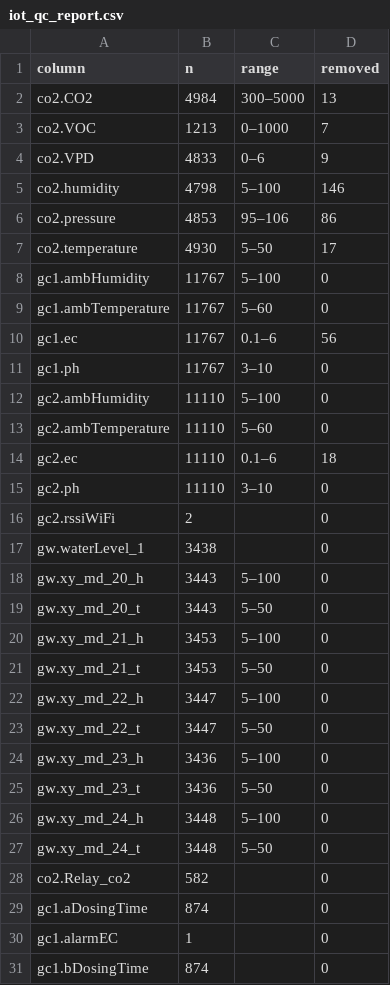
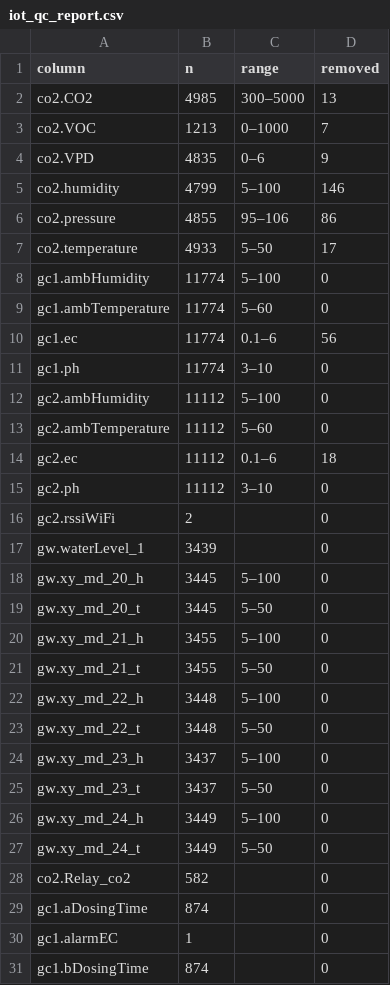
Before and after one commit to Navavit/sis-pfal-digital-twin, a CSV file: data/processed/iot_qc_report.csv, drawn as a sheet; only a part is shown; the diff covers the shown part only.

```diff
--- a/data/processed/iot_qc_report.csv
+++ b/data/processed/iot_qc_report.csv
@@ -1,28 +1,28 @@
 column,n,range,removed
-co2.CO2,4984,300–5000,13
+co2.CO2,4985,300–5000,13
 co2.VOC,1213,0–1000,7
-co2.VPD,4833,0–6,9
-co2.humidity,4798,5–100,146
-co2.pressure,4853,95–106,86
-co2.temperature,4930,5–50,17
-gc1.ambHumidity,11767,5–100,0
-gc1.ambTemperature,11767,5–60,0
-gc1.ec,11767,0.1–6,56
-gc1.ph,11767,3–10,0
-gc2.ambHumidity,11110,5–100,0
-gc2.ambTemperature,11110,5–60,0
-gc2.ec,11110,0.1–6,18
-gc2.ph,11110,3–10,0
+co2.VPD,4835,0–6,9
+co2.humidity,4799,5–100,146
+co2.pressure,4855,95–106,86
+co2.temperature,4933,5–50,17
+gc1.ambHumidity,11774,5–100,0
+gc1.ambTemperature,11774,5–60,0
+gc1.ec,11774,0.1–6,56
+gc1.ph,11774,3–10,0
+gc2.ambHumidity,11112,5–100,0
+gc2.ambTemperature,11112,5–60,0
+gc2.ec,11112,0.1–6,18
+gc2.ph,11112,3–10,0
 gc2.rssiWiFi,2,,0
-gw.waterLevel_1,3438,,0
-gw.xy_md_20_h,3443,5–100,0
-gw.xy_md_20_t,3443,5–50,0
-gw.xy_md_21_h,3453,5–100,0
-gw.xy_md_21_t,3453,5–50,0
-gw.xy_md_22_h,3447,5–100,0
-gw.xy_md_22_t,3447,5–50,0
-gw.xy_md_23_h,3436,5–100,0
-gw.xy_md_23_t,3436,5–50,0
-gw.xy_md_24_h,3448,5–100,0
-gw.xy_md_24_t,3448,5–50,0
+gw.waterLevel_1,3439,,0
+gw.xy_md_20_h,3445,5–100,0
+gw.xy_md_20_t,3445,5–50,0
+gw.xy_md_21_h,3455,5–100,0
+gw.xy_md_21_t,3455,5–50,0
+gw.xy_md_22_h,3448,5–100,0
+gw.xy_md_22_t,3448,5–50,0
+gw.xy_md_23_h,3437,5–100,0
+gw.xy_md_23_t,3437,5–50,0
+gw.xy_md_24_h,3449,5–100,0
+gw.xy_md_24_t,3449,5–50,0
 co2.Relay_co2,582,,0
```
Also changed, not shown: 2 edited cells elsewhere in this file, 9 other files.
